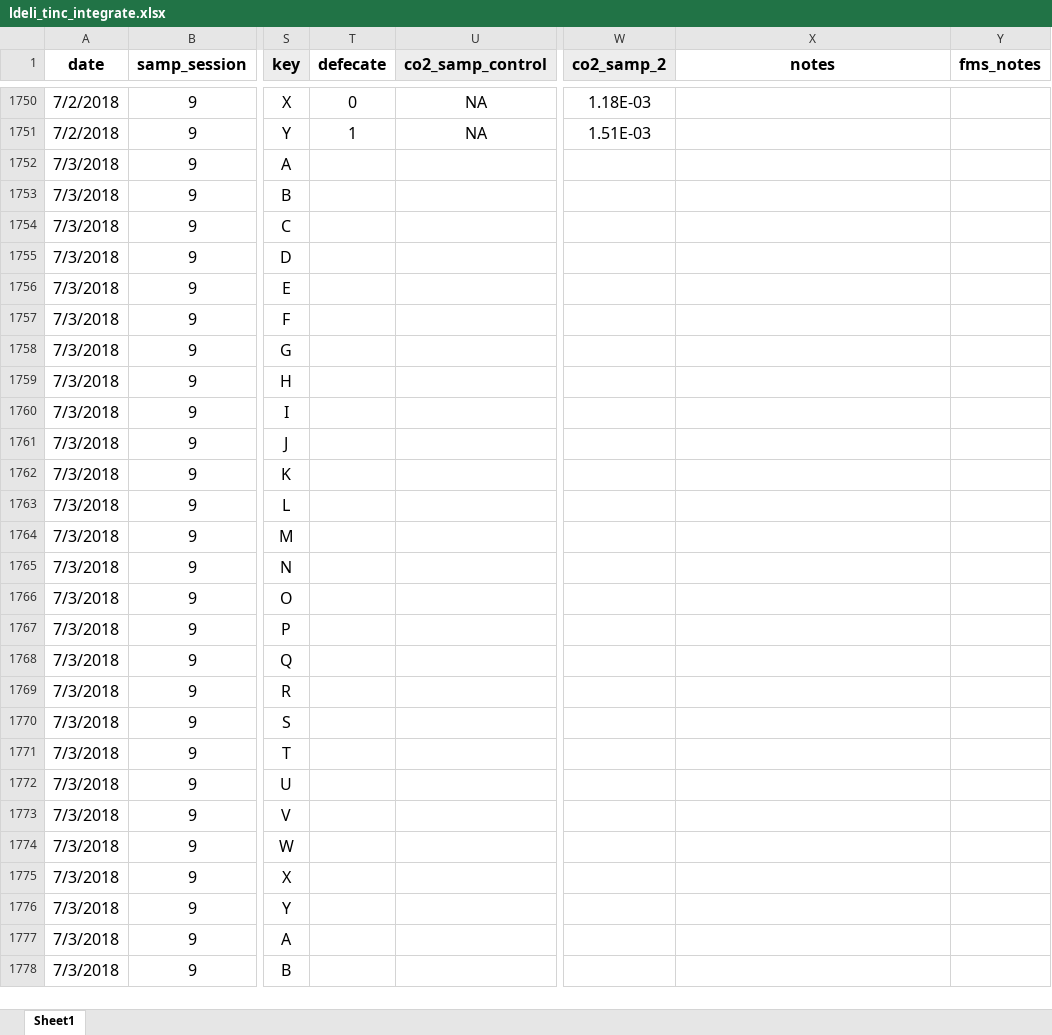
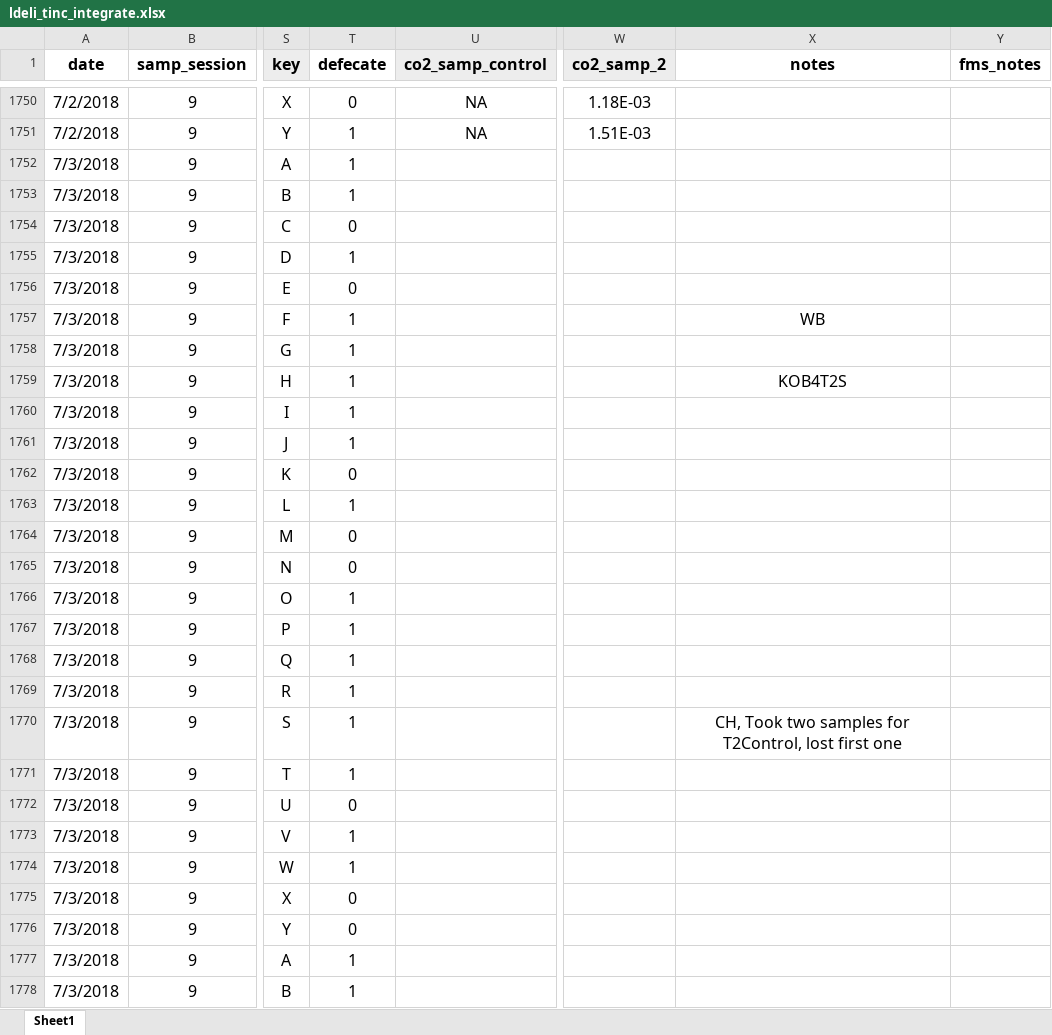
Before and after one commit to daniel1noble/deli_inc_metabTelo, an Excel workbook: data/curve_data/ldeli_tinc_integrate.xlsx, sheet Sheet1, drawn as a sheet; only a part is shown, gaps mark what is left out; values as stored, in another font and other column widths than the file's, no borders; conditional formats not drawn; the diff covers the shown part only; the diff names each change by its address in the sheet, - before the commit and + after, or states it on an @@ line.

Commit message:
defacte notes for b2_d2_3/7/18

```diff
--- a/data/curve_data/ldeli_tinc_integrate.xlsx (sheet Sheet1)
+++ b/data/curve_data/ldeli_tinc_integrate.xlsx (sheet Sheet1)
-T1752:T1753 (defecate): (empty)
+T1752:T1753 (defecate): 1
-T1754 (defecate): (empty)
+T1754 (defecate): 0
-T1755 (defecate): (empty)
+T1755 (defecate): 1
-T1756 (defecate): (empty)
+T1756 (defecate): 0
-T1757:T1761 (defecate): (empty)
+T1757:T1761 (defecate): 1
-X1757 (notes): (empty)
+X1757 (notes): WB
-X1759 (notes): (empty)
+X1759 (notes): KOB4T2S
-T1762 (defecate): (empty)
+T1762 (defecate): 0
-T1763 (defecate): (empty)
+T1763 (defecate): 1
-T1764:T1765 (defecate): (empty)
+T1764:T1765 (defecate): 0
-T1766:T1771 (defecate): (empty)
+T1766:T1771 (defecate): 1
-X1770 (notes): (empty)
+X1770 (notes): CH, Took two samples for T2Control, lost first one
-T1772 (defecate): (empty)
+T1772 (defecate): 0
-T1773:T1774 (defecate): (empty)
+T1773:T1774 (defecate): 1
-T1775:T1776 (defecate): (empty)
+T1775:T1776 (defecate): 0
-T1777:T1778 (defecate): (empty)
+T1777:T1778 (defecate): 1
```
Also changed, not shown: 26 edited cells elsewhere in this sheet.
